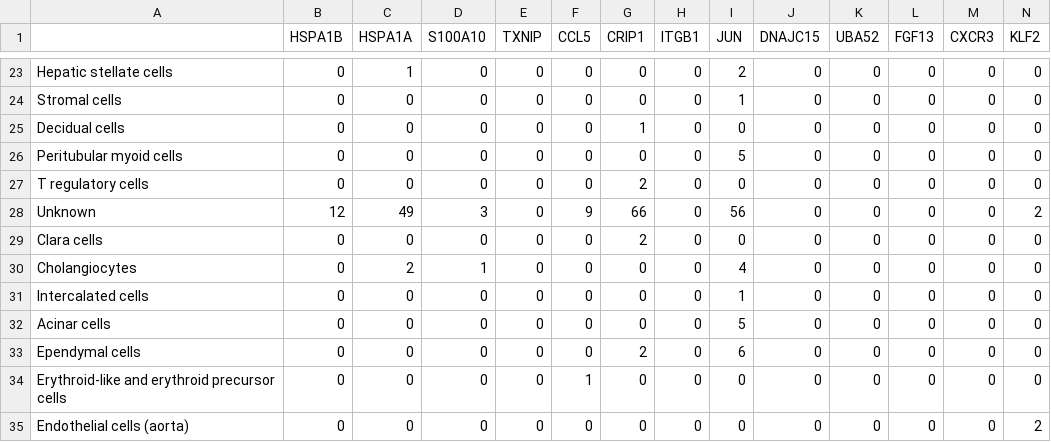
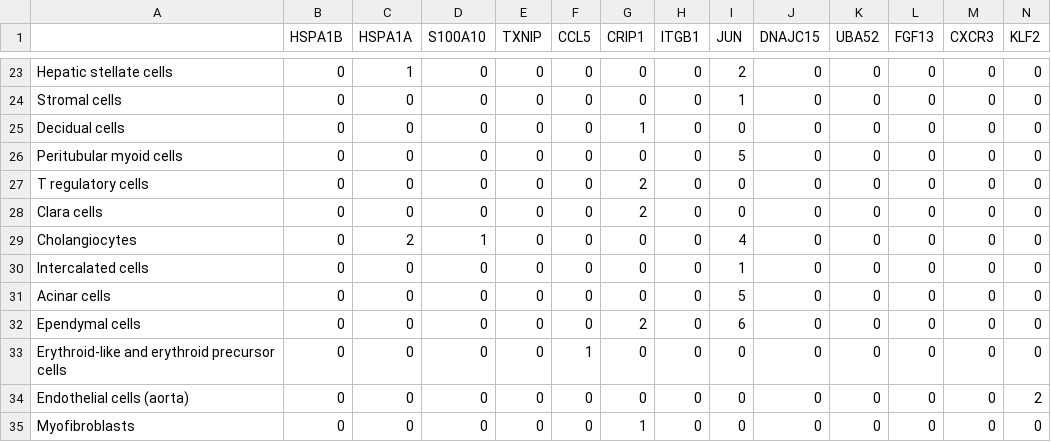
Before and after one commit to gwang1224/seurat-medullo, a CSV file: df_data/df_subcluster0.csv, drawn as a sheet; only a part is shown, gaps mark what is left out; the shorter side is filled out with more unchanged rows; the diff names each change by its address in the sheet, - before the commit and + after, or states it on an @@ line.

```diff
--- a/df_data/df_subcluster0.csv
+++ b/df_data/df_subcluster0.csv
-row 28: Unknown | 12 | 49 | 3 | 0 | 9 | 66 | 0 | 56 | 0 | 0 | 0 | 0 | 2
```
Also changed, not shown: df_data/df_subcluster2.csv, df_data/df_subcluster3.csv, 22 other files.
